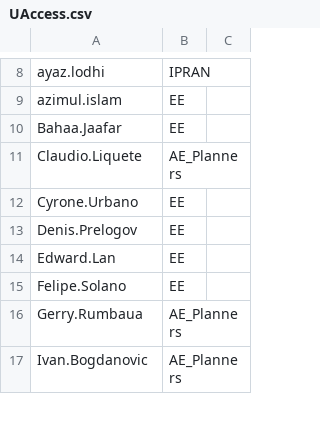
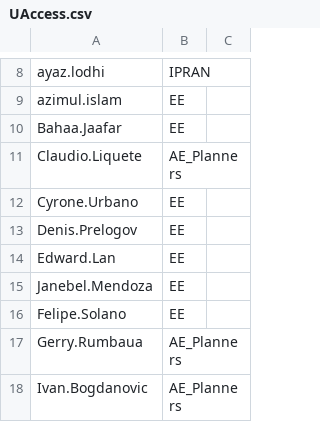
Before and after one commit to Ash-IPRANOps/Ash-IPRANOps.github.io, a CSV file: UAccess.csv, drawn as a sheet; only a part is shown, gaps mark what is left out; the diff names each change by its address in the sheet, - before the commit and + after, or states it on an @@ line.

Commit message:
Update UAccess.csv

```diff
--- a/UAccess.csv
+++ b/UAccess.csv
+row 15: Janebel.Mendoza | EE
```
